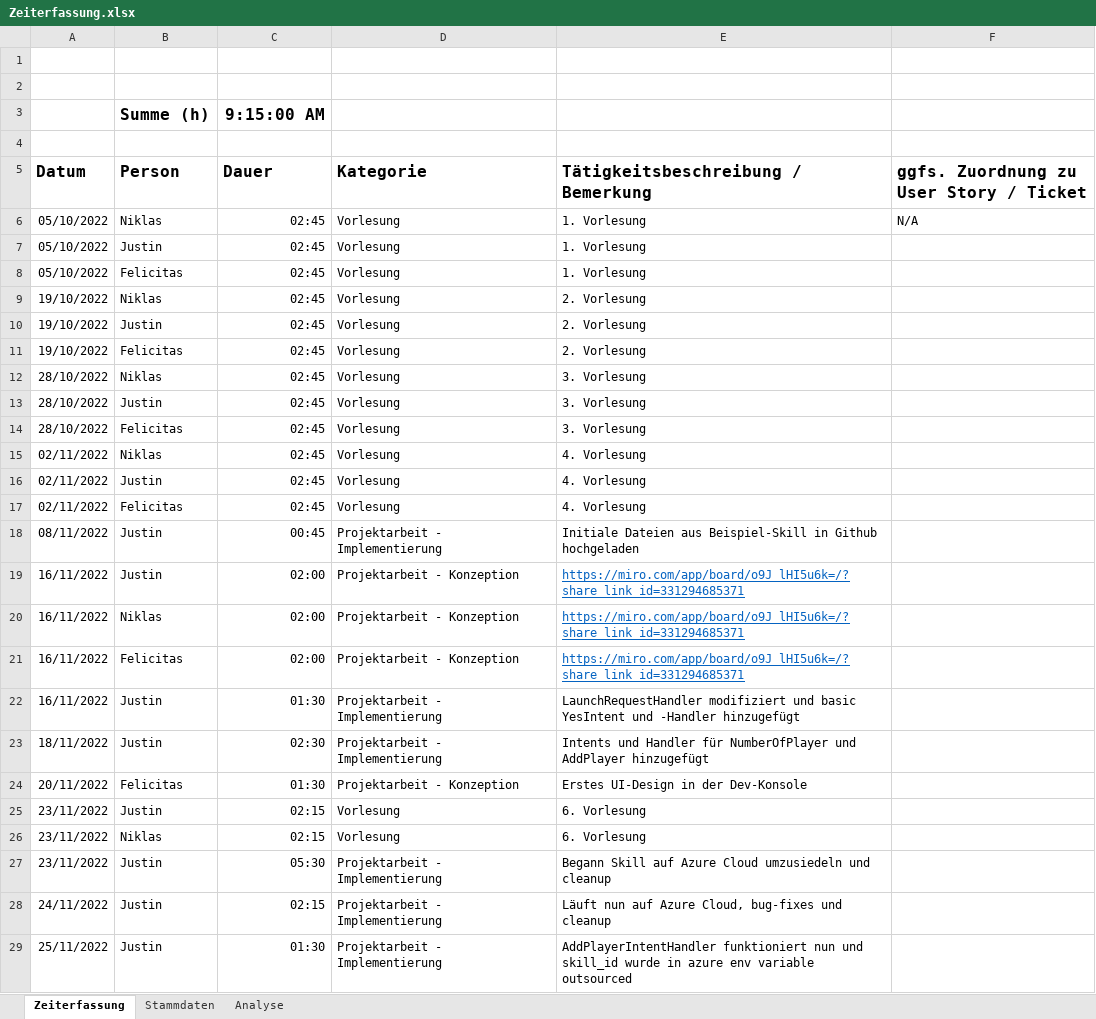
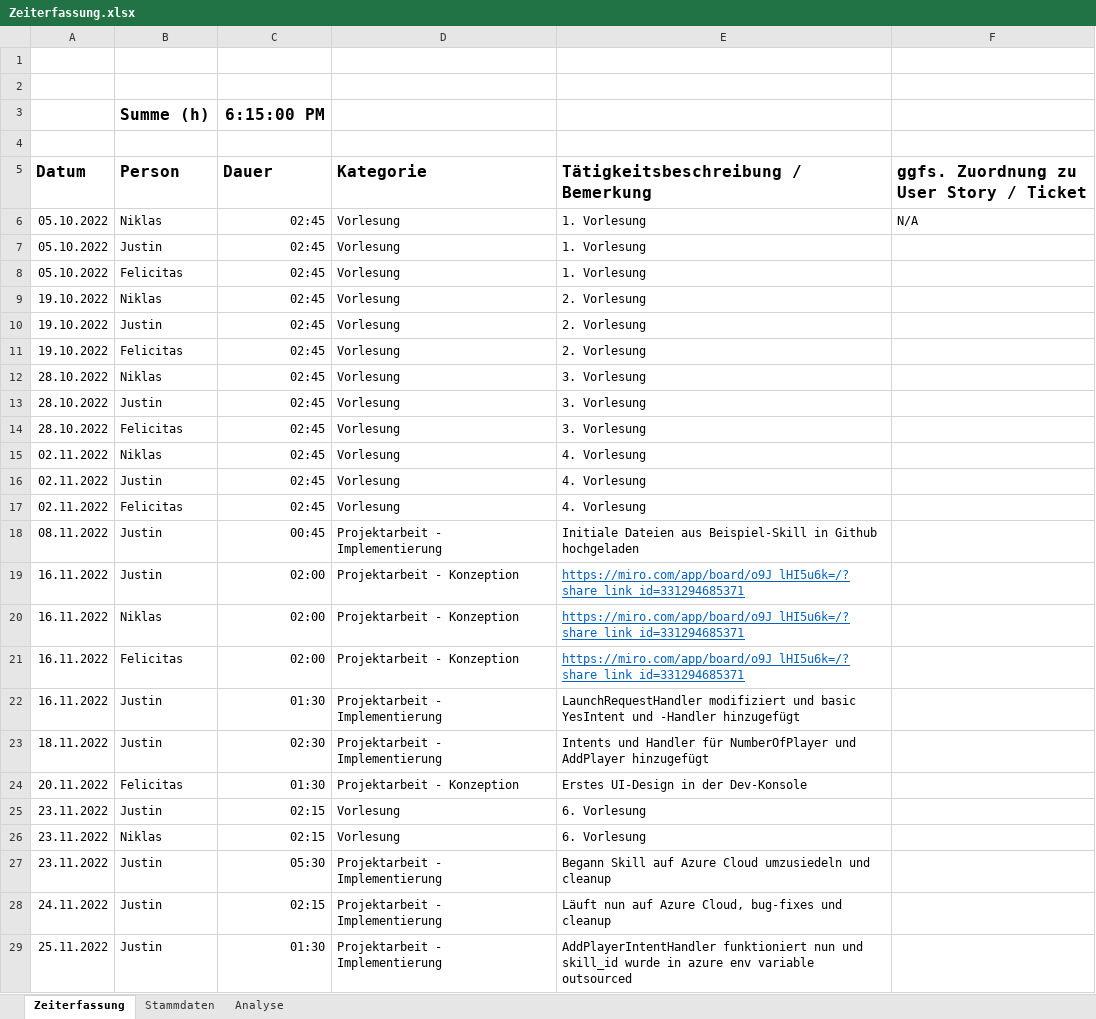
Before and after one commit to Ardril/entwDsa, an Excel workbook: doc/Zeiterfassung.xlsx, sheet Zeiterfassung, drawn as a sheet; only a part is shown; values as stored, in another font and other column widths than the file's, no borders; table styles not drawn; the diff covers the shown part only; the diff names each change by its address in the sheet, - before the commit and + after, or states it on an @@ line.

Commit message:
Update Zeiterfassung.xlsx

```diff
--- a/doc/Zeiterfassung.xlsx (sheet Zeiterfassung)
+++ b/doc/Zeiterfassung.xlsx (sheet Zeiterfassung)
-C3 (Dauer): 9:15:00 AM
+C3 (Dauer): 6:15:00 PM
-A6:A8 (Datum): 05/10/2022
+A6:A8 (Datum): 05.10.2022
-A9:A11 (Datum): 19/10/2022
+A9:A11 (Datum): 19.10.2022
-A12:A14 (Datum): 28/10/2022
+A12:A14 (Datum): 28.10.2022
-A15:A17 (Datum): 02/11/2022
+A15:A17 (Datum): 02.11.2022
-A18 (Datum): 08/11/2022
+A18 (Datum): 08.11.2022
-A19:A22 (Datum): 16/11/2022
+A19:A22 (Datum): 16.11.2022
-A23 (Datum): 18/11/2022
+A23 (Datum): 18.11.2022
-A24 (Datum): 20/11/2022
+A24 (Datum): 20.11.2022
-A25:A27 (Datum): 23/11/2022
+A25:A27 (Datum): 23.11.2022
-A28 (Datum): 24/11/2022
+A28 (Datum): 24.11.2022
-A29 (Datum): 25/11/2022
+A29 (Datum): 25.11.2022
```
Also changed, not shown: 4 added rows, 4 removed rows and 22 edited cells elsewhere in this sheet.
